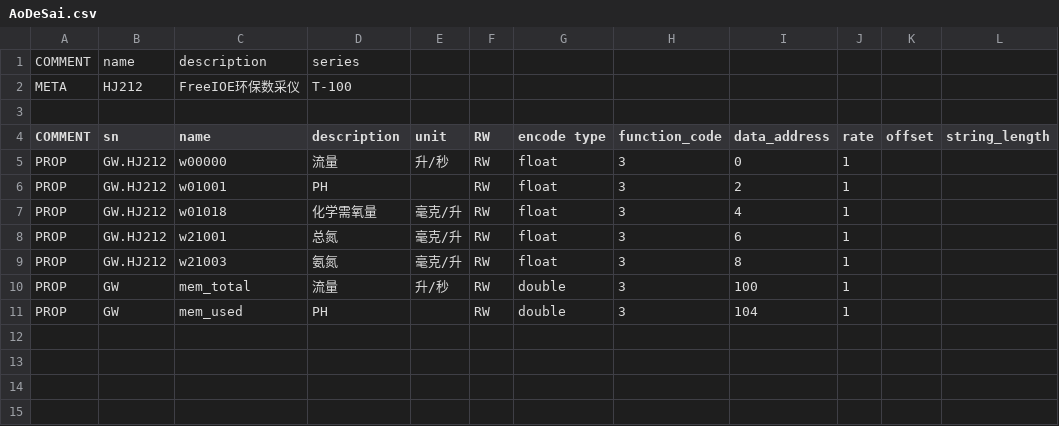
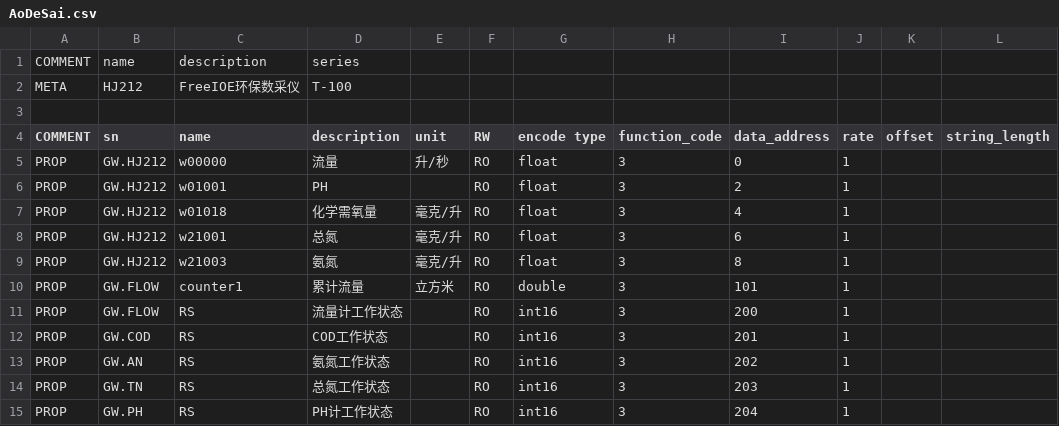
Before and after one commit to freeioe/freeioe_example_apps, a CSV file: modbus/slave_one_unit/tpl/AoDeSai.csv, drawn as a sheet.

Commit message:
update template file

```diff
--- a/modbus/slave_one_unit/tpl/AoDeSai.csv
+++ b/modbus/slave_one_unit/tpl/AoDeSai.csv
@@ -4,8 +4,12 @@ META,HJ212,FreeIOE环保数采仪,T-100,,,,,,,,
 COMMENT,sn,name,description,unit,RW,encode type,function_code,data_address,rate,offset,string_length
-PROP,GW.HJ212,w00000,流量,升/秒,RW,float,3,0,1,,
-PROP,GW.HJ212,w01001,PH,,RW,float,3,2,1,,
-PROP,GW.HJ212,w01018,化学需氧量,毫克/升,RW,float,3,4,1,,
-PROP,GW.HJ212,w21001,总氮,毫克/升,RW,float,3,6,1,,
-PROP,GW.HJ212,w21003,氨氮,毫克/升,RW,float,3,8,1,,
-PROP,GW,mem_total,流量,升/秒,RW,double,3,100,1,,
-PROP,GW,mem_used,PH,,RW,double,3,104,1,,
+PROP,GW.HJ212,w00000,流量,升/秒,RO,float,3,0,1,,
+PROP,GW.HJ212,w01001,PH,,RO,float,3,2,1,,
+PROP,GW.HJ212,w01018,化学需氧量,毫克/升,RO,float,3,4,1,,
+PROP,GW.HJ212,w21001,总氮,毫克/升,RO,float,3,6,1,,
+PROP,GW.HJ212,w21003,氨氮,毫克/升,RO,float,3,8,1,,
+PROP,GW.FLOW,counter1,累计流量,立方米,RO,double,3,101,1,,
+PROP,GW.FLOW,RS,流量计工作状态,,RO,int16,3,200,1,,
+PROP,GW.COD,RS,COD工作状态,,RO,int16,3,201,1,,
+PROP,GW.AN,RS,氨氮工作状态,,RO,int16,3,202,1,,
+PROP,GW.TN,RS,总氮工作状态,,RO,int16,3,203,1,,
+PROP,GW.PH,RS,PH计工作状态,,RO,int16,3,204,1,,
```
